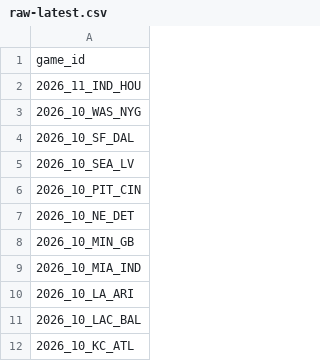
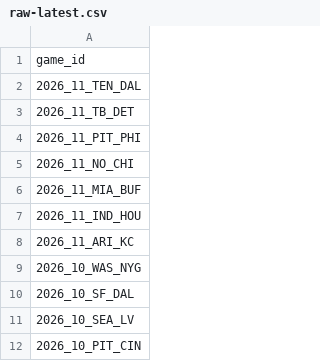
Before and after one commit to Lolindhir/fantasy-app, a CSV file: data-source/providers/nflverse/game-finality/raw-latest.csv, drawn as a sheet; only a part is shown; the shorter side is filled out with more unchanged rows.

```diff
--- a/data-source/providers/nflverse/game-finality/raw-latest.csv
+++ b/data-source/providers/nflverse/game-finality/raw-latest.csv
@@ -1,3 +1,9 @@
 game_id
+2026_11_TEN_DAL
+2026_11_TB_DET
+2026_11_PIT_PHI
+2026_11_NO_CHI
+2026_11_MIA_BUF
 2026_11_IND_HOU
+2026_11_ARI_KC
 2026_10_WAS_NYG
```
Also changed, not shown: 3 other files.
